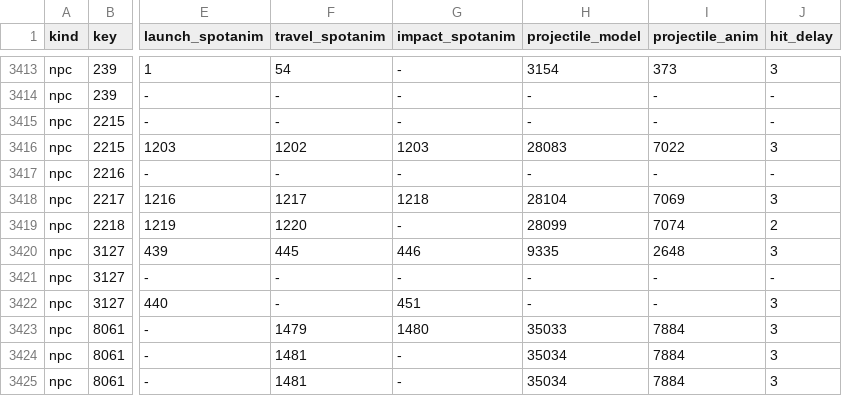
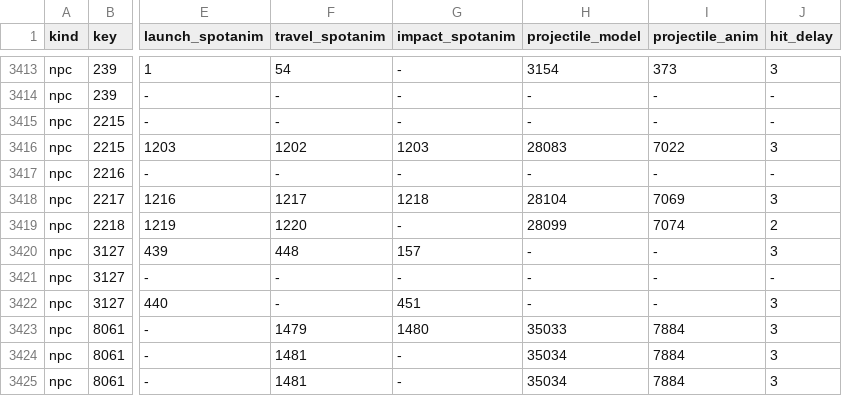
Before and after one commit to jordanbailey00/RuneC-Testing, a TSV file: content/combat_visuals/visuals.tsv, drawn as a sheet; only a part is shown, gaps mark what is left out; the diff names each change by its address in the sheet, - before the commit and + after, or states it on an @@ line.

Commit message:
Improve world content rendering coverage

```diff
--- a/content/combat_visuals/visuals.tsv
+++ b/content/combat_visuals/visuals.tsv
-F3420 (travel_spotanim): 445
+F3420 (travel_spotanim): 448
-G3420 (impact_spotanim): 446
+G3420 (impact_spotanim): 157
-H3420 (projectile_model): 9335
+H3420 (projectile_model): -
-I3420 (projectile_anim): 2648
+I3420 (projectile_anim): -
```
Also changed, not shown: 38 other files.
